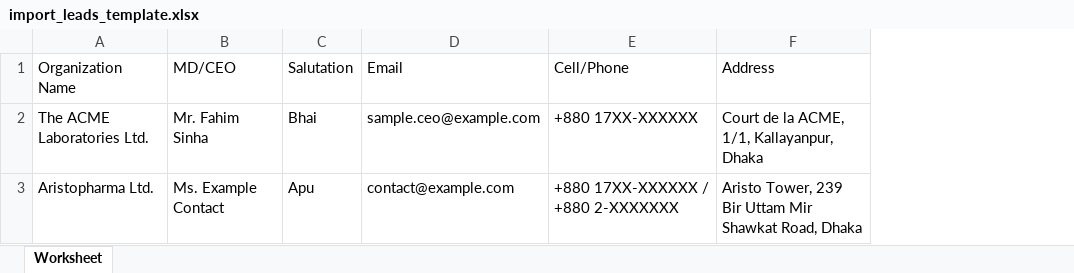
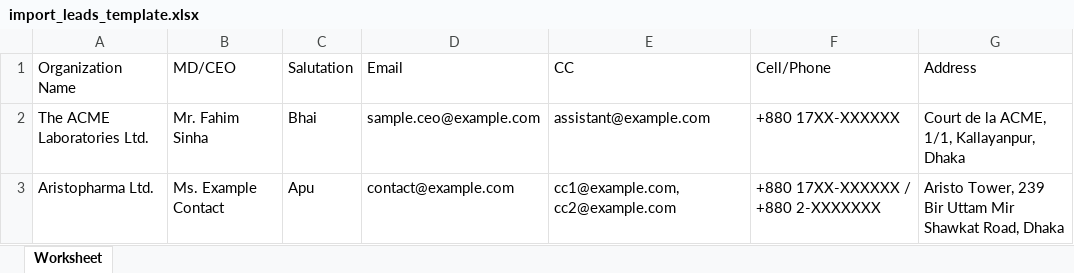
Before and after one commit to TanmoyDhar-Dev/lead-saas, an Excel workbook: storage/app/templates/import_leads_template.xlsx, sheet Worksheet, drawn as a sheet; values as stored, in another font and other column widths than the file's, no borders; the diff names each change by its address in the sheet, - before the commit and + after, or states it on an @@ line.

Commit message:
Add CC email support to lead import flow
Extends lead import to recognize, validate, and store a new `CC Email` column from CSV/XLSX templates, including missing-data checks and updated UI/template guidance. Outreach address resolution now auto-includes imported non-primary lead emails in CC while preserving deduplication with manually submitted CC recipients.

```diff
--- a/storage/app/templates/import_leads_template.xlsx (sheet Worksheet)
+++ b/storage/app/templates/import_leads_template.xlsx (sheet Worksheet)
+column E (CC), rows 2-3: assistant@example.com | cc1@example.com, cc2@example.com
```
Also changed, not shown: 5 other files.
